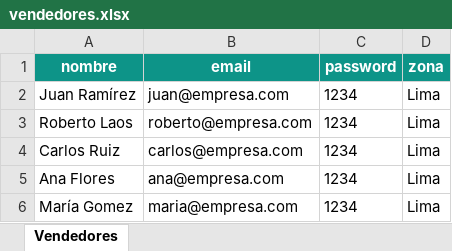
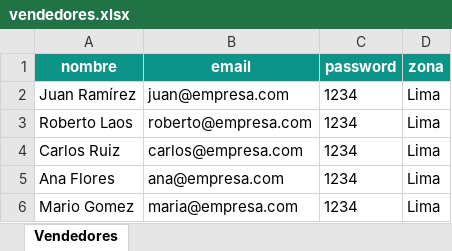
Before and after one commit to vlenix2505/modulo-ventas, an Excel workbook: data/vendedores.xlsx, sheet Vendedores, drawn as a sheet; values as stored, in another font and other column widths than the file's, no borders; the diff names each change by its address in the sheet, - before the commit and + after, or states it on an @@ line.

```diff
--- a/data/vendedores.xlsx (sheet Vendedores)
+++ b/data/vendedores.xlsx (sheet Vendedores)
-A6 (nombre): María Gomez
+A6 (nombre): Mario Gomez
```
Also changed, not shown: data/clientes.xlsx, data/productos.xlsx, 5 other files.
